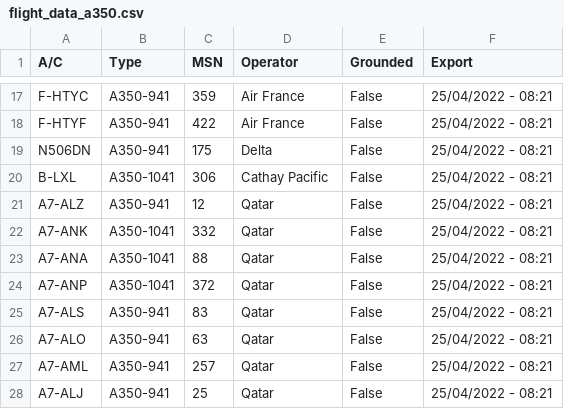
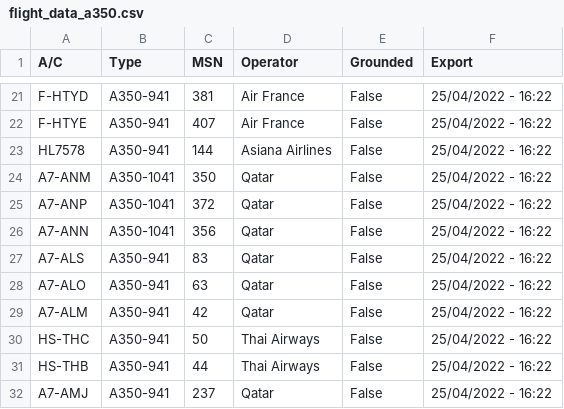
Before and after one commit to clintjb/clintjb.github.v2, a CSV file: _data/flight_data_a350.csv, drawn as a sheet; only a part is shown, gaps mark what is left out; removed rows and columns are numbered as before the commit, all else as after; the diff covers the shown part only; the diff names each change by its address in the sheet, - before the commit and + after, or states it on an @@ line.

```diff
--- a/_data/flight_data_a350.csv
+++ b/_data/flight_data_a350.csv
-A21 (A/C): F-HTYC
+A21 (A/C): F-HTYD
-C21 (MSN): 359
+C21 (MSN): 381
-F21:F22 (Export): 25/04/2022 - 08:21
+F21:F22 (Export): 25/04/2022 - 16:22
-A22 (A/C): F-HTYF
+A22 (A/C): F-HTYE
-C22 (MSN): 422
+C22 (MSN): 407
-row 19: N506DN | A350-941 | 175 | Delta | False | 25/04/2022 - 08:21
-row 20: B-LXL | A350-1041 | 306 | Cathay Pacific | False | 25/04/2022 - 08:21
-row 21: A7-ALZ | A350-941 | 12 | Qatar | False | 25/04/2022 - 08:21
-row 22: A7-ANK | A350-1041 | 332 | Qatar | False | 25/04/2022 - 08:21
+row 23: HL7578 | A350-941 | 144 | Asiana Airlines | False | 25/04/2022 - 16:22
-A24 (A/C): A7-ANA
+A24 (A/C): A7-ANM
-C24 (MSN): 88
+C24 (MSN): 350
-F24:F25 (Export): 25/04/2022 - 08:21
+F24:F25 (Export): 25/04/2022 - 16:22
+row 26: A7-ANN | A350-1041 | 356 | Qatar | False | 25/04/2022 - 16:22
-F27:F29 (Export): 25/04/2022 - 08:21
+F27:F29 (Export): 25/04/2022 - 16:22
-A29 (A/C): A7-AML
+A29 (A/C): A7-ALM
-C29 (MSN): 257
+C29 (MSN): 42
+row 30: HS-THC | A350-941 | 50 | Thai Airways | False | 25/04/2022 - 16:22
+row 31: HS-THB | A350-941 | 44 | Thai Airways | False | 25/04/2022 - 16:22
-A32 (A/C): A7-ALJ
+A32 (A/C): A7-AMJ
-C32 (MSN): 25
+C32 (MSN): 237
-F32 (Export): 25/04/2022 - 08:21
+F32 (Export): 25/04/2022 - 16:22
```
Also changed, not shown: 9 added rows, 5 removed rows and 20 edited cells elsewhere in this file, 1 other file.
